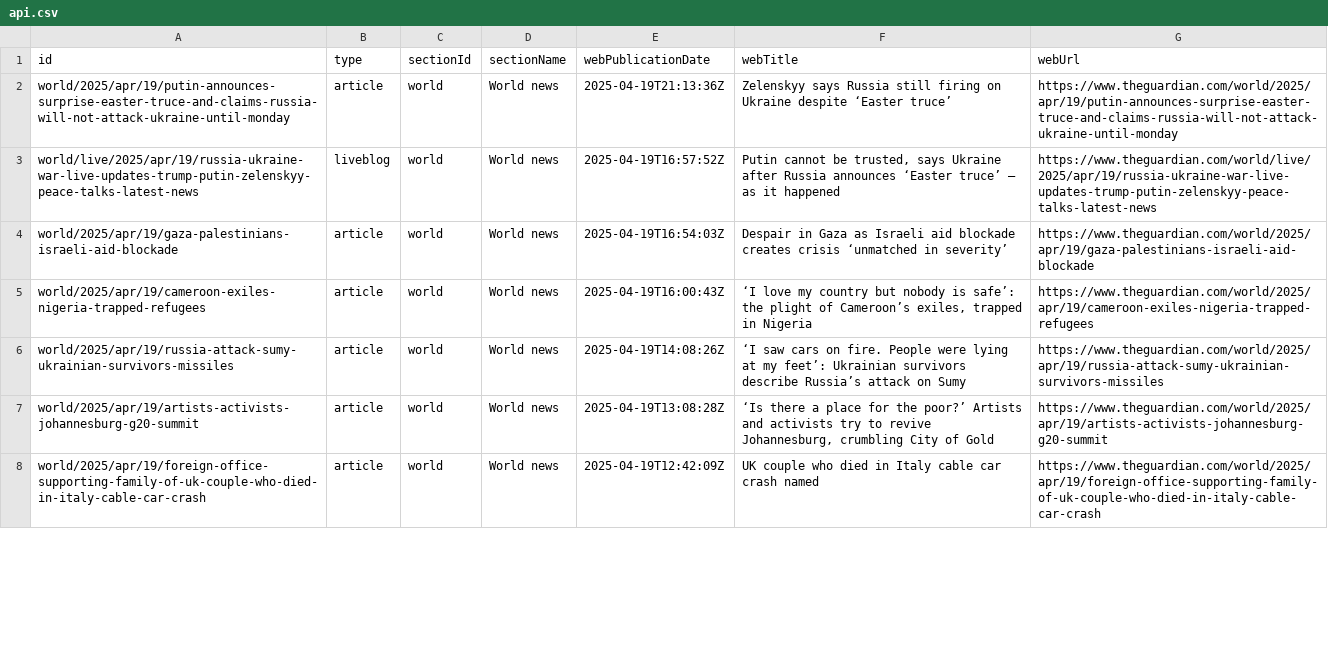
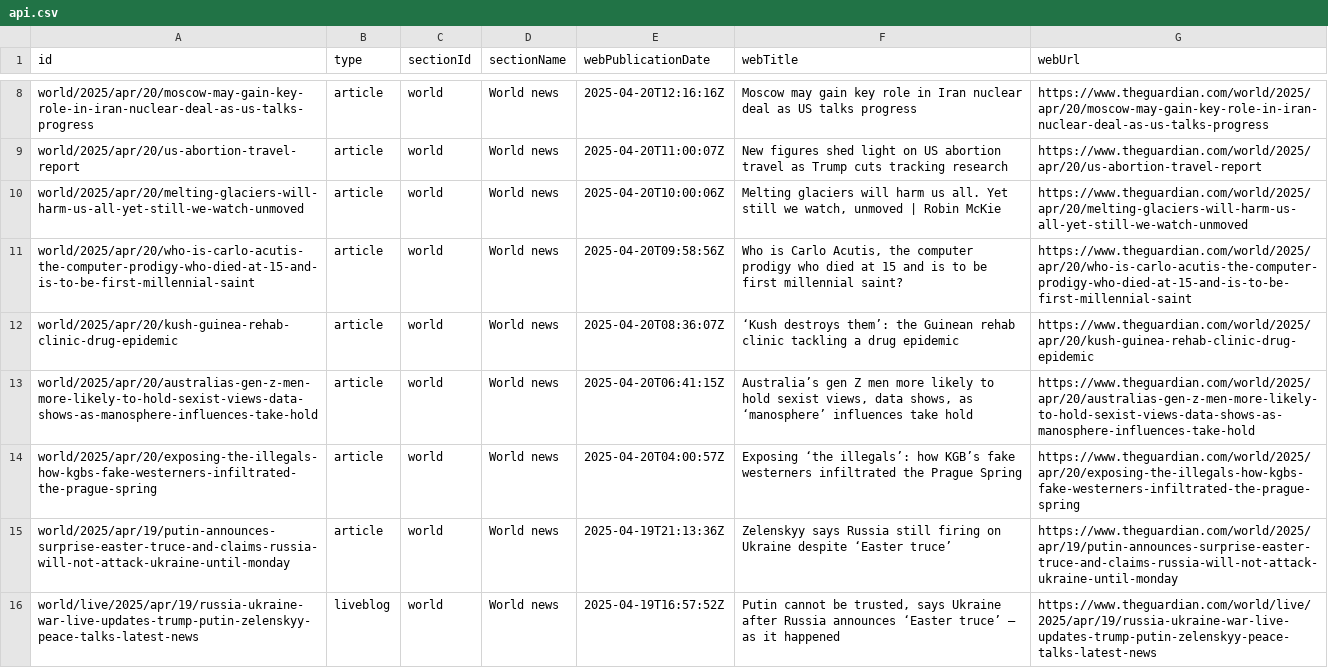
Before and after one commit to 400Ping/OpenSource-Platform, a CSV file: api.csv, drawn as a sheet; only a part is shown, gaps mark what is left out; the shorter side is filled out with more unchanged rows; the diff covers the shown part only.

```diff
--- a/api.csv
+++ b/api.csv
@@ -2 +8,8 @@
+world/2025/apr/20/moscow-may-gain-key-role-in-iran-nuclear-deal-as-us-talks-progress,article,world,World news,2025-04-20T12:16:16Z,Moscow  may gain key role in Iran nuclear deal as US talks progress,https://www.theguardian.com/world/2025/apr/20/moscow-may-gain-key-role-in-iran-nuclear-deal-as-us-talks-progress
+world/2025/apr/20/us-abortion-travel-report,article,world,World news,2025-04-20T11:00:07Z,New figures shed light on US abortion travel as Trump cuts tracking research,https://www.theguardian.com/world/2025/apr/20/us-abortion-travel-report
+world/2025/apr/20/melting-glaciers-will-harm-us-all-yet-still-we-watch-unmoved,article,world,World news,2025-04-20T10:00:06Z,"Melting glaciers will harm us all. Yet still we watch, unmoved | Robin McKie",https://www.theguardian.com/world/2025/apr/20/melting-glaciers-will-harm-us-all-yet-still-we-watch-unmoved
+world/2025/apr/20/who-is-carlo-acutis-the-computer-prodigy-who-died-at-15-and-is-to-be-first-millennial-saint,article,world,World news,2025-04-20T09:58:56Z,"Who is Carlo Acutis, the computer prodigy who died at 15 and is to be first millennial saint?",https://www.theguardian.com/world/2025/apr/20/who-is-carlo-acutis-the-computer-prodigy-who-died-at-15-and-is-to-be-first-millennial-saint
+world/2025/apr/20/kush-guinea-rehab-clinic-drug-epidemic,article,world,World news,2025-04-20T08:36:07Z,‘Kush destroys them’: the Guinean rehab clinic tackling a drug epidemic,https://www.theguardian.com/world/2025/apr/20/kush-guinea-rehab-clinic-drug-epidemic
+world/2025/apr/20/australias-gen-z-men-more-likely-to-hold-sexist-views-data-shows-as-manosphere-influences-take-hold,article,world,World news,2025-04-20T06:41:15Z,"Australia’s gen Z men more likely to hold sexist views, data shows, as ‘manosphere’ influences take hold",https://www.theguardian.com/world/2025/apr/20/australias-gen-z-men-more-likely-to-hold-sexist-views-data-shows-as-manosphere-influences-take-hold
+world/2025/apr/20/exposing-the-illegals-how-kgbs-fake-westerners-infiltrated-the-prague-spring,article,world,World news,2025-04-20T04:00:57Z,Exposing ‘the illegals’: how KGB’s fake westerners infiltrated the Prague Spring,https://www.theguardian.com/world/2025/apr/20/exposing-the-illegals-how-kgbs-fake-westerners-infiltrated-the-prague-spring
 world/2025/apr/19/putin-announces-surprise-easter-truce-and-claims-russia-will-not-attack-ukraine-until-monday,article,world,World news,2025-04-19T21:13:36Z,Zelenskyy says Russia still firing on Ukraine despite ‘Easter truce’,https://www.theguardian.com/world/2025/apr/19/putin-announces-surprise-easter-truce-and-claims-russia-will-not-attack-ukraine-until-monday
```
Also changed, not shown: 6 added rows and 13 removed rows elsewhere in this file.
